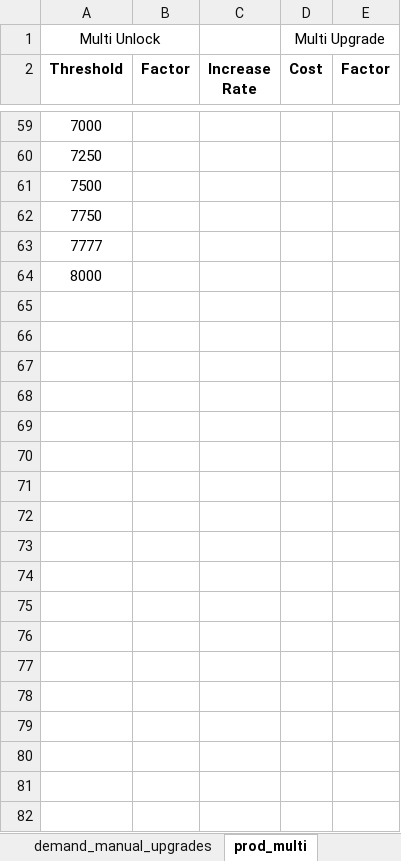
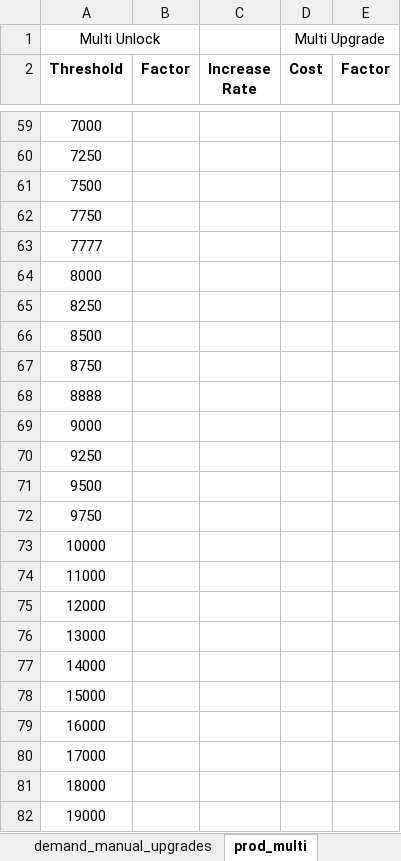
Before and after one commit to klemmedan/IdlePowerBalancing, an Excel workbook: IdlePowerBalancing.xlsx, sheet prod_multi, drawn as a sheet; only a part is shown, gaps mark what is left out; values as stored, in another font and other column widths than the file's, no borders; the diff covers the shown part only; the diff names each change by its address in the sheet, - before the commit and + after, or states it on an @@ line.

```diff
--- a/IdlePowerBalancing.xlsx (sheet prod_multi)
+++ b/IdlePowerBalancing.xlsx (sheet prod_multi)
+row 65: 8250
+row 66: 8500
+row 67: 8750
+row 68: 8888
+row 69: 9000
+row 70: 9250
+row 71: 9500
+row 72: 9750
+row 73: 10000
+row 74: 11000
+row 75: 12000
+row 76: 13000
+row 77: 14000
+row 78: 15000
+row 79: 16000
+row 80: 17000
+row 81: 18000
+row 82: 19000
```
Also changed, not shown: 10 added rows and 7 edited cells elsewhere in this sheet, sheet demand_single_upgrades, sheet prod_single_upgrades, sheet prod_base_values, sheet demand_multi, sheet demand_base_values, sheet power_value, 4 more sheets, other sheet tabs, formulas that keep their value, 6 other files.
